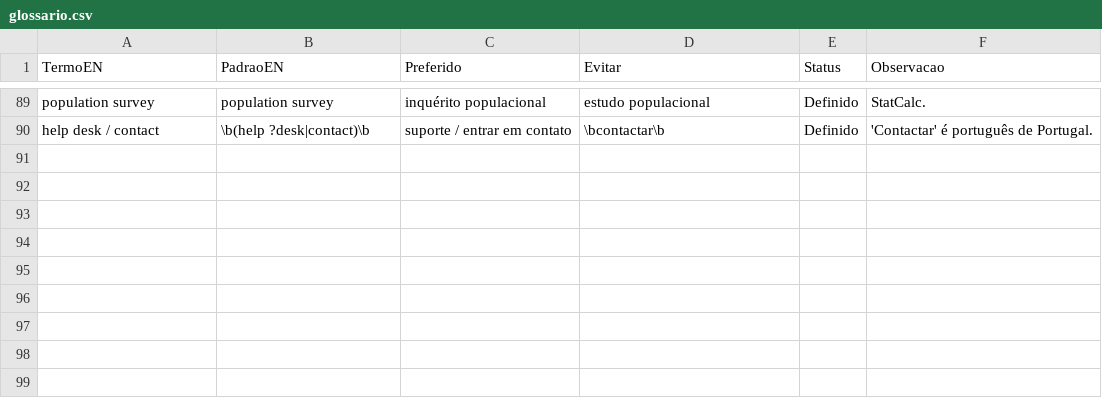
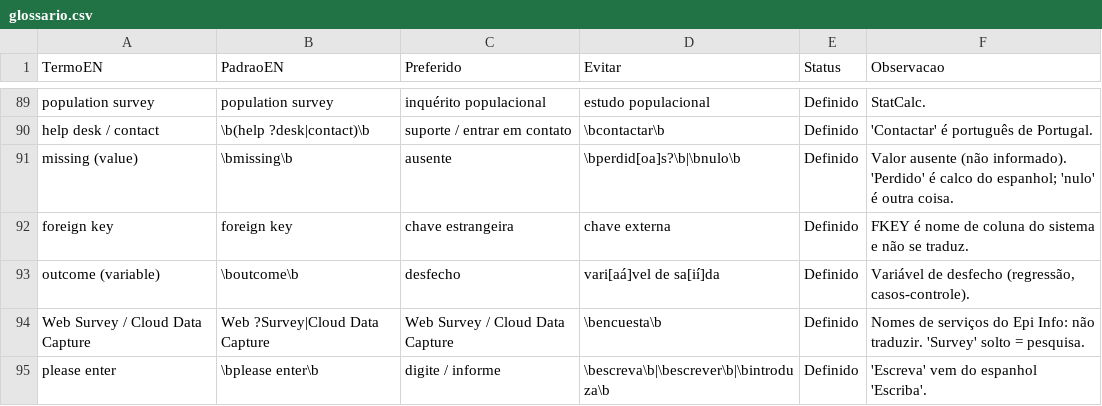
Before and after one commit to MVMLima/epiinfo7-community-edition-fork, a CSV file: Translations/pt-BR/glossario.csv, drawn as a sheet; only a part is shown, gaps mark what is left out.

```diff
--- a/Translations/pt-BR/glossario.csv
+++ b/Translations/pt-BR/glossario.csv
@@ -90 +90,6 @@
 "help desk / contact";"\b(help ?desk|contact)\b";"suporte / entrar em contato";"\bcontactar\b";"Definido";"'Contactar' é português de Portugal."
+"missing (value)";"\bmissing\b";"ausente";"\bperdid[oa]s?\b|\bnulo\b";"Definido";"Valor ausente (não informado). 'Perdido' é calco do espanhol; 'nulo' é outra coisa."
+"foreign key";"foreign key";"chave estrangeira";"chave externa";"Definido";"FKEY é nome de coluna do sistema e não se traduz."
+"outcome (variable)";"\boutcome\b";"desfecho";"vari[aá]vel de sa[ií]da";"Definido";"Variável de desfecho (regressão, casos-controle)."
+"Web Survey / Cloud Data Capture";"Web ?Survey|Cloud Data Capture";"Web Survey / Cloud Data Capture";"\bencuesta\b";"Definido";"Nomes de serviços do Epi Info: não traduzir. 'Survey' solto = pesquisa."
+"please enter";"\bplease enter\b";"digite / informe";"\bescreva\b|\bescrever\b|\bintroduza\b";"Definido";"'Escreva' vem do espanhol 'Escriba'."
```
Also changed, not shown: 5 other files.
